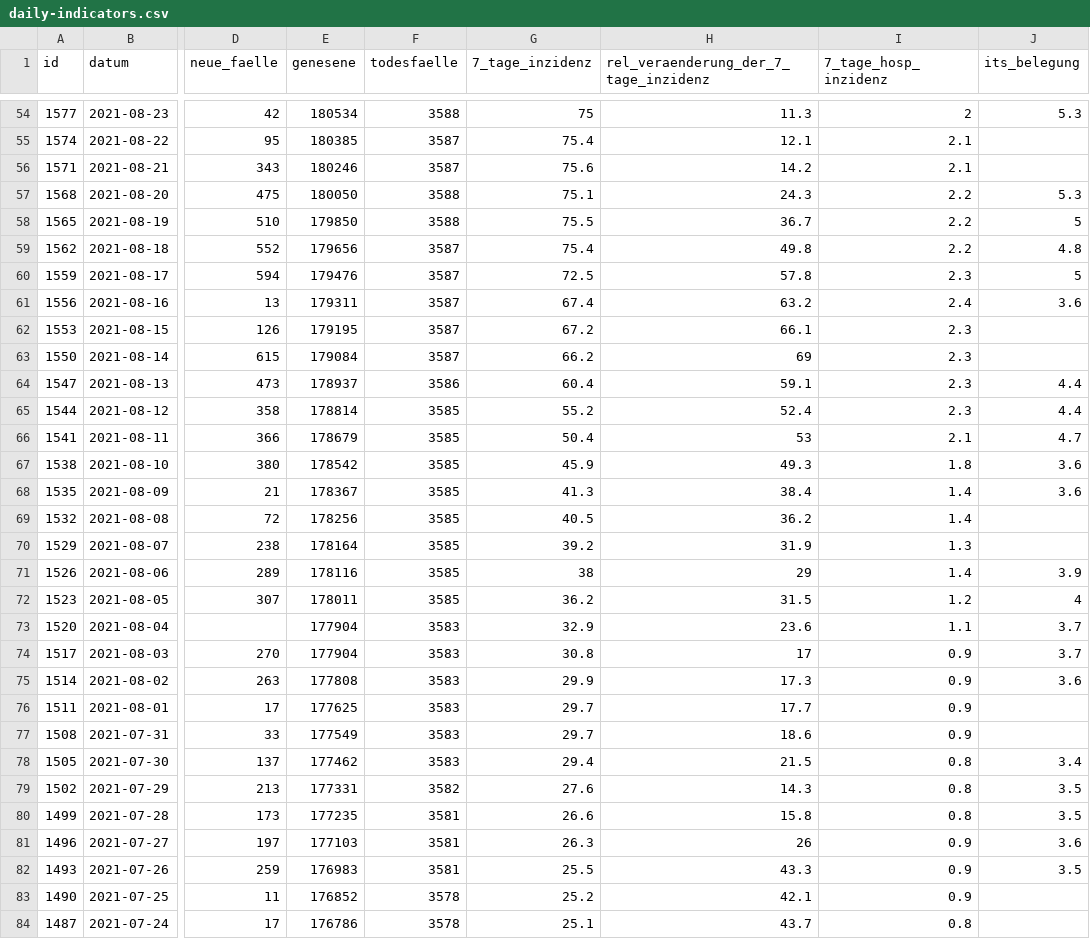
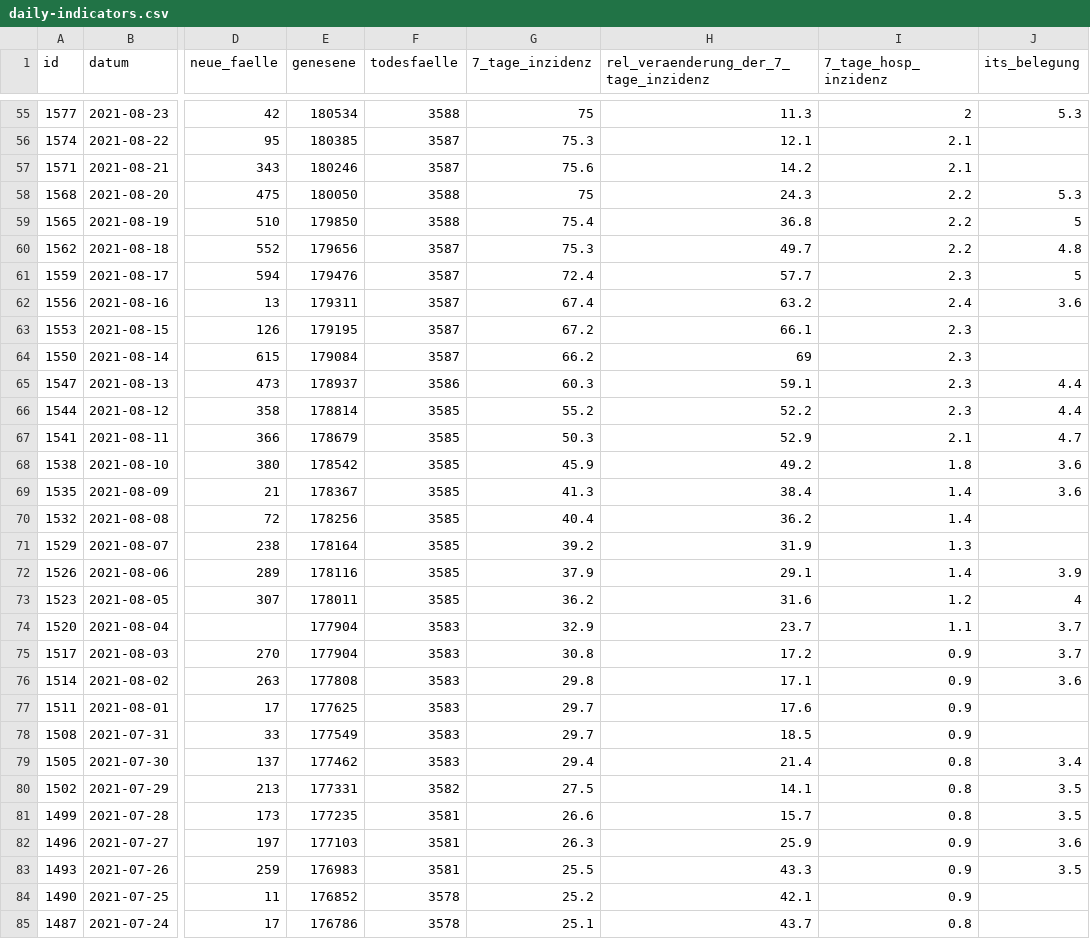
Before and after one commit to MarkusH/covid19-berlin, a CSV file: data/daily-indicators.csv, drawn as a sheet; only a part is shown, gaps mark what is left out; addresses are those after the commit; the diff covers the shown part only; the diff names each change by its address in the sheet, - before the commit and + after, or states it on an @@ line.

```diff
--- a/data/daily-indicators.csv
+++ b/data/daily-indicators.csv
-G56 (7_tage_inzidenz): 75.4
+G56 (7_tage_inzidenz): 75.3
-G58 (7_tage_inzidenz): 75.1
+G58 (7_tage_inzidenz): 75
-G59 (7_tage_inzidenz): 75.5
+G59 (7_tage_inzidenz): 75.4
-H59: 36.7
+H59: 36.8
-G60 (7_tage_inzidenz): 75.4
+G60 (7_tage_inzidenz): 75.3
-H60: 49.8
+H60: 49.7
-G61 (7_tage_inzidenz): 72.5
+G61 (7_tage_inzidenz): 72.4
-H61: 57.8
+H61: 57.7
-G65 (7_tage_inzidenz): 60.4
+G65 (7_tage_inzidenz): 60.3
-H66: 52.4
+H66: 52.2
-G67 (7_tage_inzidenz): 50.4
+G67 (7_tage_inzidenz): 50.3
-H67: 53
+H67: 52.9
-H68: 49.3
+H68: 49.2
-G70 (7_tage_inzidenz): 40.5
+G70 (7_tage_inzidenz): 40.4
-G72 (7_tage_inzidenz): 38
+G72 (7_tage_inzidenz): 37.9
-H72: 29
+H72: 29.1
-H73: 31.5
+H73: 31.6
-H74: 23.6
+H74: 23.7
-H75: 17
+H75: 17.2
-G76 (7_tage_inzidenz): 29.9
+G76 (7_tage_inzidenz): 29.8
-H76: 17.3
+H76: 17.1
-H77: 17.7
+H77: 17.6
-H78: 18.6
+H78: 18.5
-H79: 21.5
+H79: 21.4
-G80 (7_tage_inzidenz): 27.6
+G80 (7_tage_inzidenz): 27.5
-H80: 14.3
+H80: 14.1
-H81: 15.8
+H81: 15.7
-H82: 26
+H82: 25.9
```
Also changed, not shown: 1 added row and 109 edited cells elsewhere in this file, data/7-day-incidence.csv, data/daily-numbers.csv.
